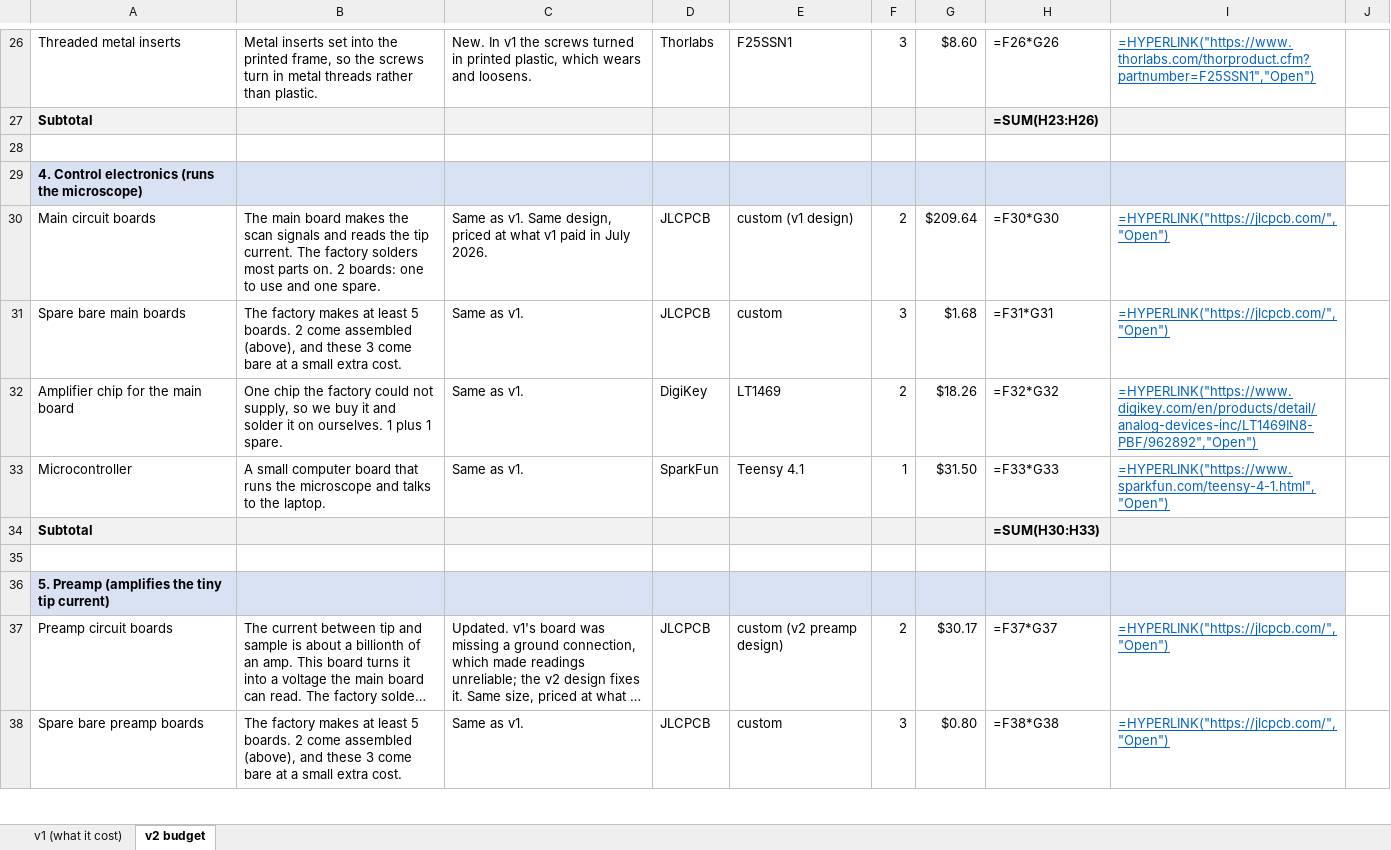
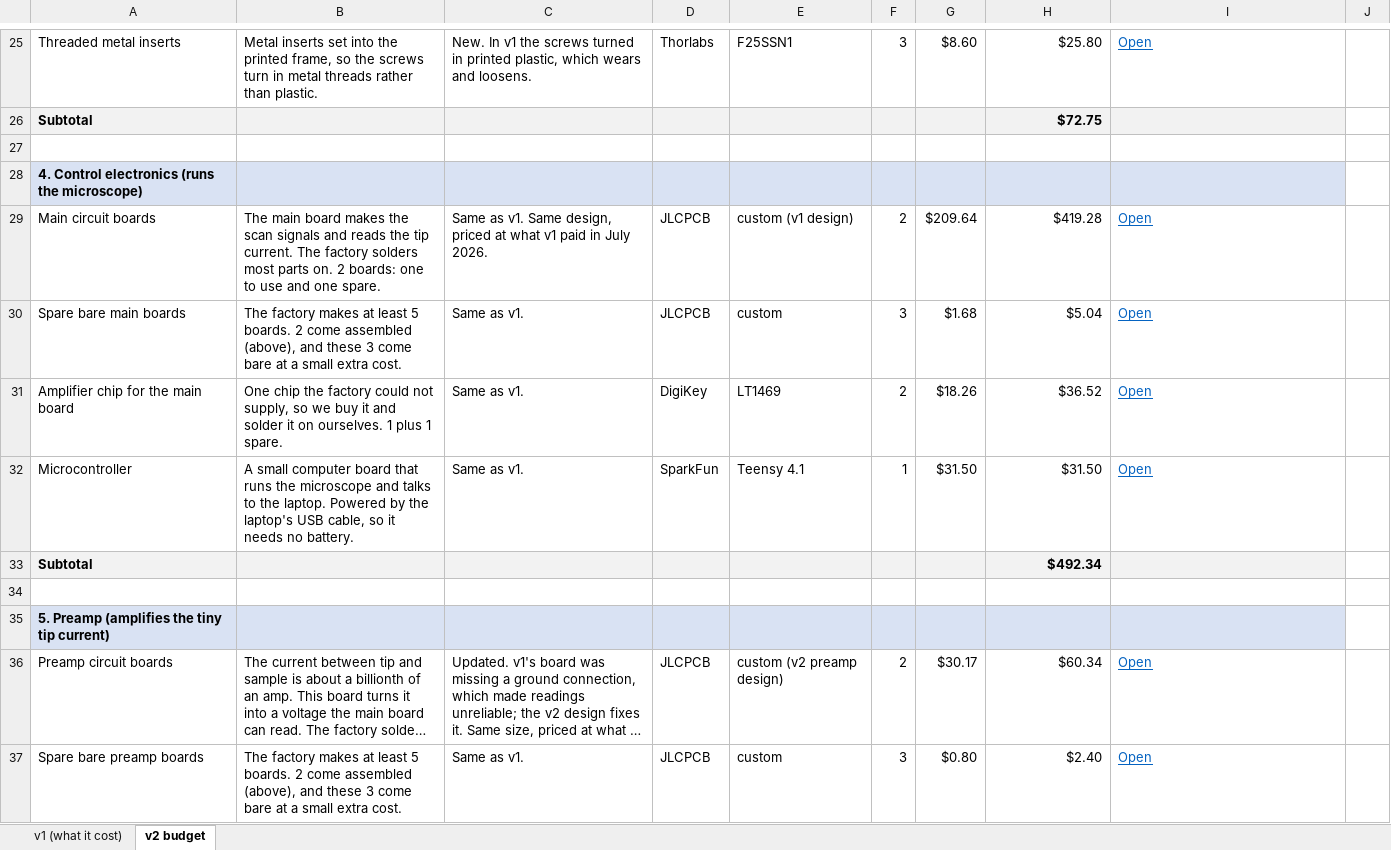
Before and after one commit to jacobbkatz/We-Are-STMING, an Excel workbook: docs/v2-budget/STM_v2_budget.xlsx, sheet v2 budget, drawn as a sheet; only a part is shown, gaps mark what is left out; long unchanged cells end in …; values as stored, in another font and other column widths than the file's, no borders; formulas without a stored value are shown as written; addresses are those after the commit; the diff covers the shown part only; the diff names each change by its address in the sheet, - before the commit and + after, or states it on an @@ line.

```diff
--- a/docs/v2-budget/STM_v2_budget.xlsx (sheet v2 budget)
+++ b/docs/v2-budget/STM_v2_budget.xlsx (sheet v2 budget)
-H25: =F26*G26
+H25: $25.80
-I25: =HYPERLINK("https://www.thorlabs.com/thorproduct.cfm?partnumber=F25SSN1","Open")
+I25: Open
-H26: =SUM(H23:H26)
+H26: $72.75
-H29: =F30*G30
+H29: $419.28
-I29:I30: =HYPERLINK("https://jlcpcb.com/","Open")
+I29:I30: Open
-H30: =F31*G31
+H30: $5.04
-H31: =F32*G32
+H31: $36.52
-I31: =HYPERLINK("https://www.digikey.com/en/products/detail/analog-devices-inc/LT1469IN8-PBF/962892","Open")
+I31: Open
-B32: …the laptop.
+B32: …the laptop. Powered by the laptop's USB cable, so it needs no battery.
-H32: =F33*G33
+H32: $31.50
-I32: =HYPERLINK("https://www.sparkfun.com/teensy-4-1.html","Open")
+I32: Open
-H33: =SUM(H30:H33)
+H33: $492.34
-H36: =F37*G37
+H36: $60.34
-I36:I37: =HYPERLINK("https://jlcpcb.com/","Open")
+I36:I37: Open
-H37: =F38*G38
+H37: $2.40
```
Also changed, not shown: 26 added rows, 13 removed rows, 68 edited cells and cell formats elsewhere in this sheet, sheet v1 (what it cost), 4 other files.
